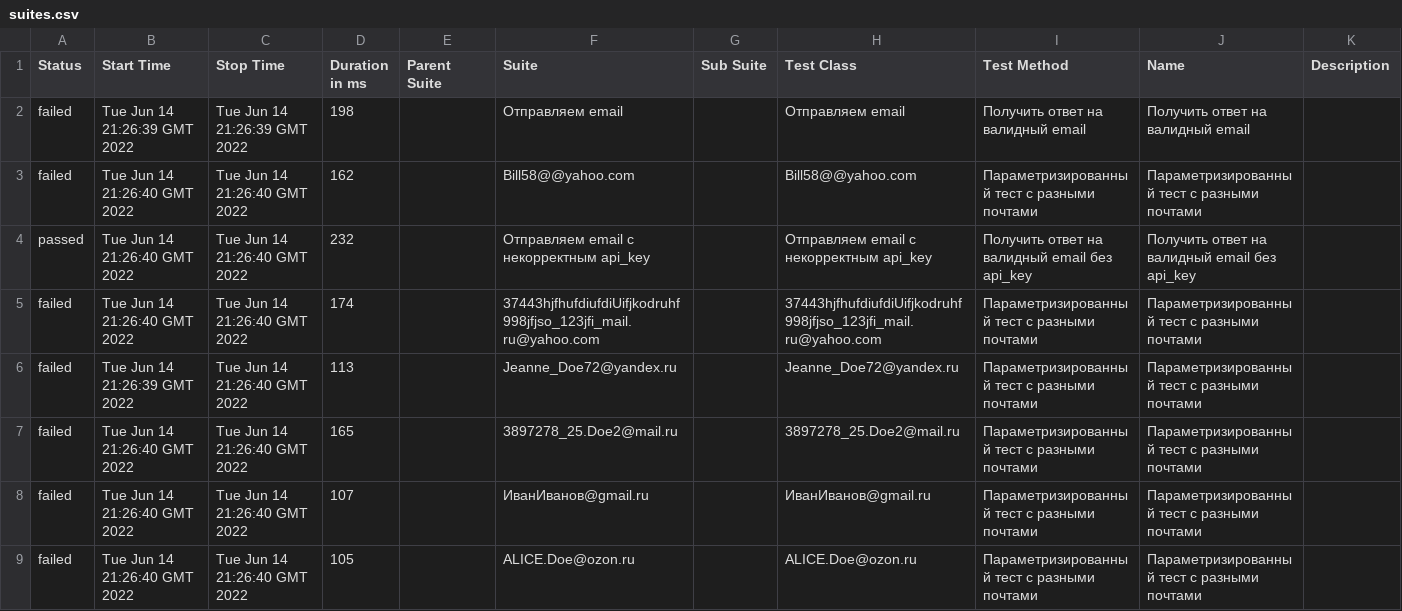
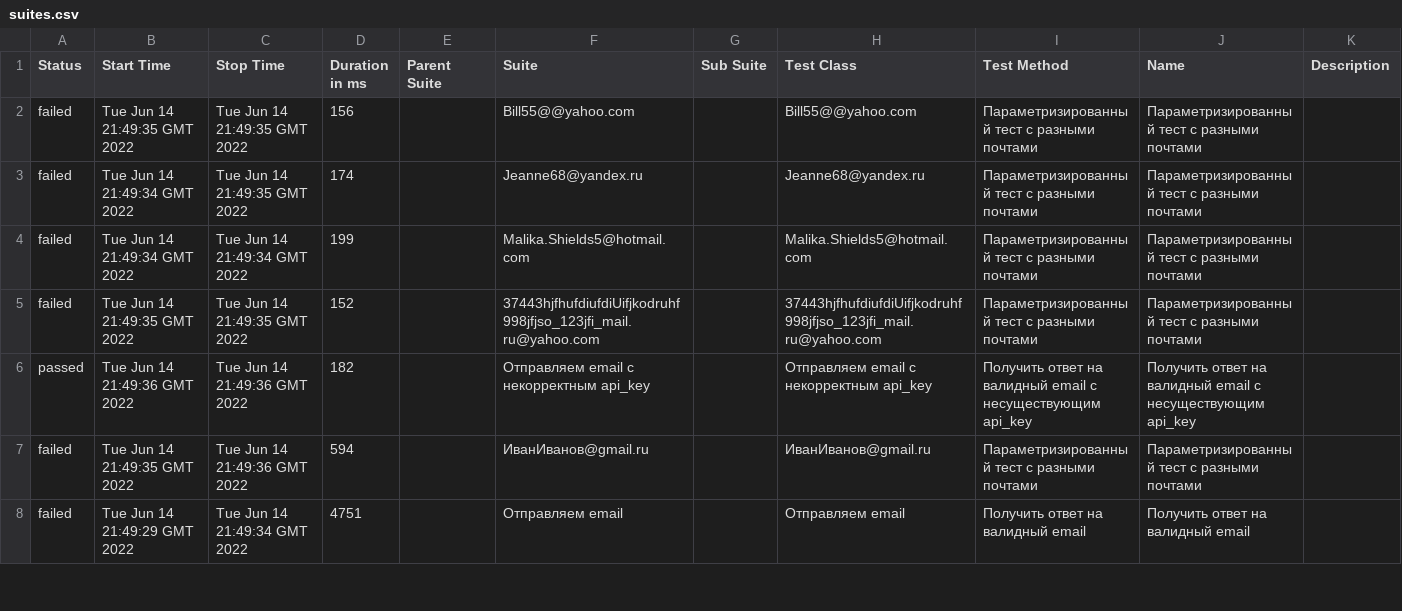
Before and after one commit to asunagatova/MyProject, a CSV file: 9/data/suites.csv, drawn as a sheet; only a part is shown; the diff covers the shown part only.

```diff
--- a/9/data/suites.csv
+++ b/9/data/suites.csv
@@ -1,9 +1,8 @@
 "Status","Start Time","Stop Time","Duration in ms","Parent Suite","Suite","Sub Suite","Test Class","Test Method","Name","Description"
-"failed","Tue Jun 14 21:26:39 GMT 2022","Tue Jun 14 21:26:39 GMT 2022","198","","Отправляем email","","Отправляем email","Получить ответ на валидный email","Получить ответ на валидный email",""
-"failed","Tue Jun 14 21:26:40 GMT 2022","Tue Jun 14 21:26:40 GMT 2022","162","","Bill58@@yahoo.com","","Bill58@@yahoo.com","Параметризированный тест с разными почтами","Параметризированный тест с разными почтами",""
-"passed","Tue Jun 14 21:26:40 GMT 2022","Tue Jun 14 21:26:40 GMT 2022","232","","Отправляем email с некорректным api_key","","Отправляем email с некорректным api_key","Получить ответ на валидный email без api_key","Получить ответ на валидный email без api_key",""
-"failed","Tue Jun 14 21:26:40 GMT 2022","Tue Jun 14 21:26:40 GMT 2022","174","","37443hjfhufdiufdiUifjkodruhf998jfjso_123jfi_mail.ru@yahoo.com","","37443hjfhufdiufdiUifjkodruhf998jfjso_123jfi_mail.ru@yahoo.com","Параметризированный тест с разными почтами","Параметризированный тест с разными почтами",""
-"failed","Tue Jun 14 21:26:39 GMT 2022","Tue Jun 14 21:26:40 GMT 2022","113","","Jeanne_Doe72@yandex.ru","","Jeanne_Doe72@yandex.ru","Параметризированный тест с разными почтами","Параметризированный тест с разными почтами",""
-"failed","Tue Jun 14 21:26:40 GMT 2022","Tue Jun 14 21:26:40 GMT 2022","165","","3897278_25.Doe2@mail.ru","","3897278_25.Doe2@mail.ru","Параметризированный тест с разными почтами","Параметризированный тест с разными почтами",""
-"failed","Tue Jun 14 21:26:40 GMT 2022","Tue Jun 14 21:26:40 GMT 2022","107","","ИванИванов@gmail.ru","","ИванИванов@gmail.ru","Параметризированный тест с разными почтами","Параметризированный тест с разными почтами",""
-"failed","Tue Jun 14 21:26:40 GMT 2022","Tue Jun 14 21:26:40 GMT 2022","105","","ALICE.Doe@ozon.ru","","ALICE.Doe@ozon.ru","Параметризированный тест с разными почтами","Параметризированный тест с разными почтами",""
+"failed","Tue Jun 14 21:49:35 GMT 2022","Tue Jun 14 21:49:35 GMT 2022","156","","Bill55@@yahoo.com","","Bill55@@yahoo.com","Параметризированный тест с разными почтами","Параметризированный тест с разными почтами",""
+"failed","Tue Jun 14 21:49:34 GMT 2022","Tue Jun 14 21:49:35 GMT 2022","174","","Jeanne68@yandex.ru","","Jeanne68@yandex.ru","Параметризированный тест с разными почтами","Параметризированный тест с разными почтами",""
+"failed","Tue Jun 14 21:49:34 GMT 2022","Tue Jun 14 21:49:34 GMT 2022","199","","Malika.Shields5@hotmail.com","","Malika.Shields5@hotmail.com","Параметризированный тест с разными почтами","Параметризированный тест с разными почтами",""
+"failed","Tue Jun 14 21:49:35 GMT 2022","Tue Jun 14 21:49:35 GMT 2022","152","","37443hjfhufdiufdiUifjkodruhf998jfjso_123jfi_mail.ru@yahoo.com","","37443hjfhufdiufdiUifjkodruhf998jfjso_123jfi_mail.ru@yahoo.com","Параметризированный тест с разными почтами","Параметризированный тест с разными почтами",""
+"passed","Tue Jun 14 21:49:36 GMT 2022","Tue Jun 14 21:49:36 GMT 2022","182","","Отправляем email с некорректным api_key","","Отправляем email с некорректным api_key","Получить ответ на валидный email с несуществующим api_key","Получить ответ на валидный email с несуществующим api_key",""
+"failed","Tue Jun 14 21:49:35 GMT 2022","Tue Jun 14 21:49:36 GMT 2022","594","","ИванИванов@gmail.ru","","ИванИванов@gmail.ru","Параметризированный тест с разными почтами","Параметризированный тест с разными почтами",""
+"failed","Tue Jun 14 21:49:29 GMT 2022","Tue Jun 14 21:49:34 GMT 2022","4751","","Отправляем email","","Отправляем email","Получить ответ на валидный email","Получить ответ на валидный email",""
```
Also changed, not shown: 1 added row and 10 edited cells elsewhere in this file, 36 other files.
